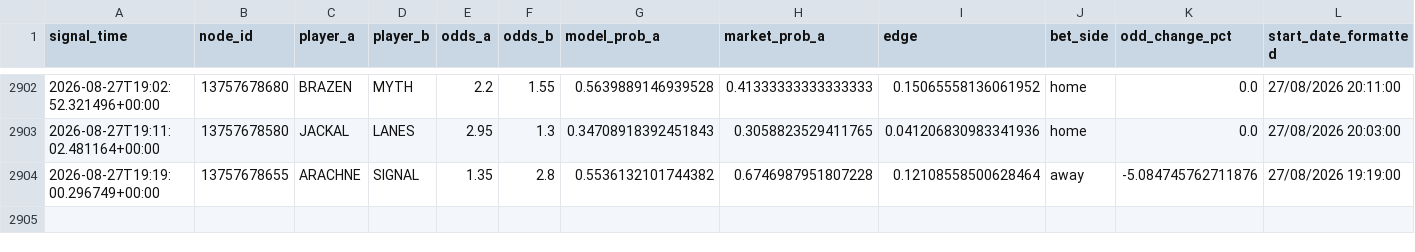
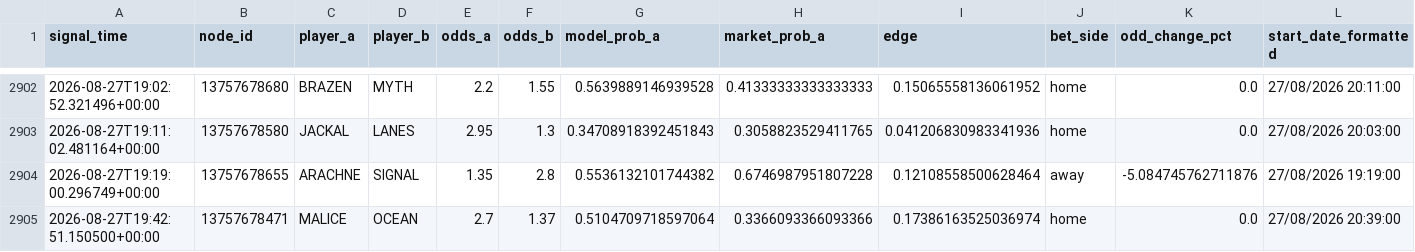
Before and after one commit to javarroba-cmd/proyecto-desde-cero, a CSV file: data/signals_log.csv, drawn as a sheet; only a part is shown, gaps mark what is left out; rows hold the shown columns only; the diff names each change by its address in the sheet, - before the commit and + after, or states it on an @@ line.

```diff
--- a/data/signals_log.csv
+++ b/data/signals_log.csv
+row 2905: 2026-08-27T19:42:51.150500+00:00 | 13757678471 | MALICE | OCEAN | 2.7 | 1.37 | 0.5104709718597064 | 0.3366093366093366 | 0.17386163525036974 | home | 0.0 | 27/08/2026 20:39:00
```
